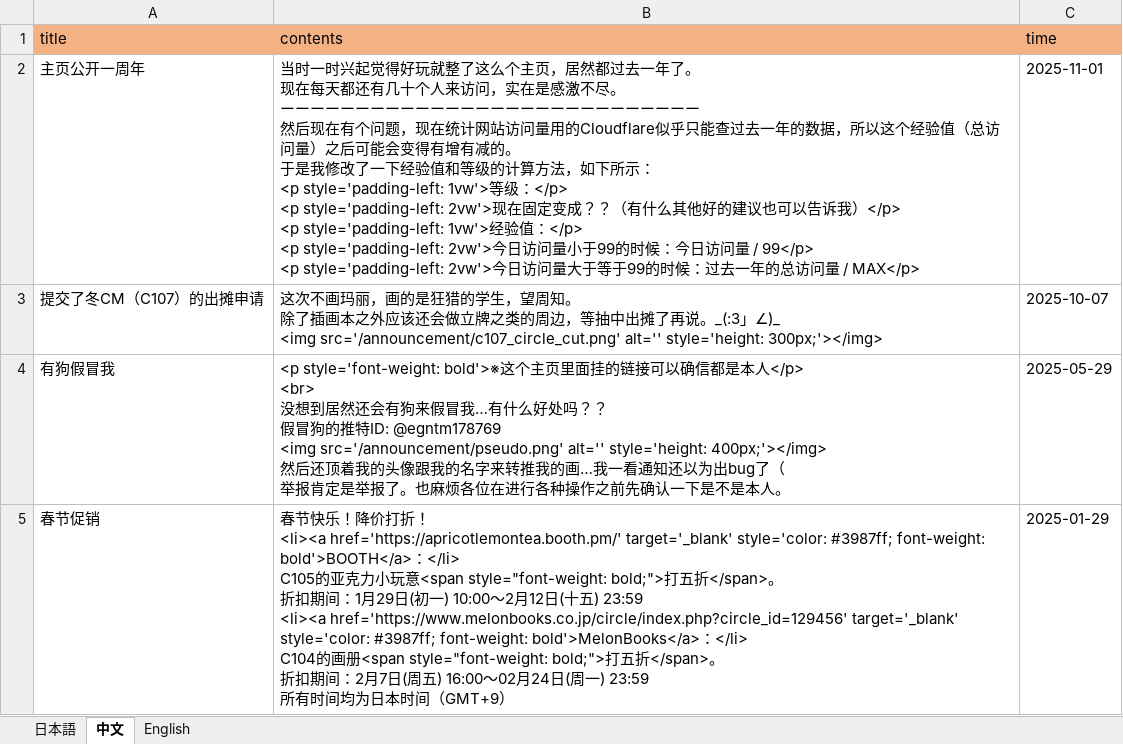
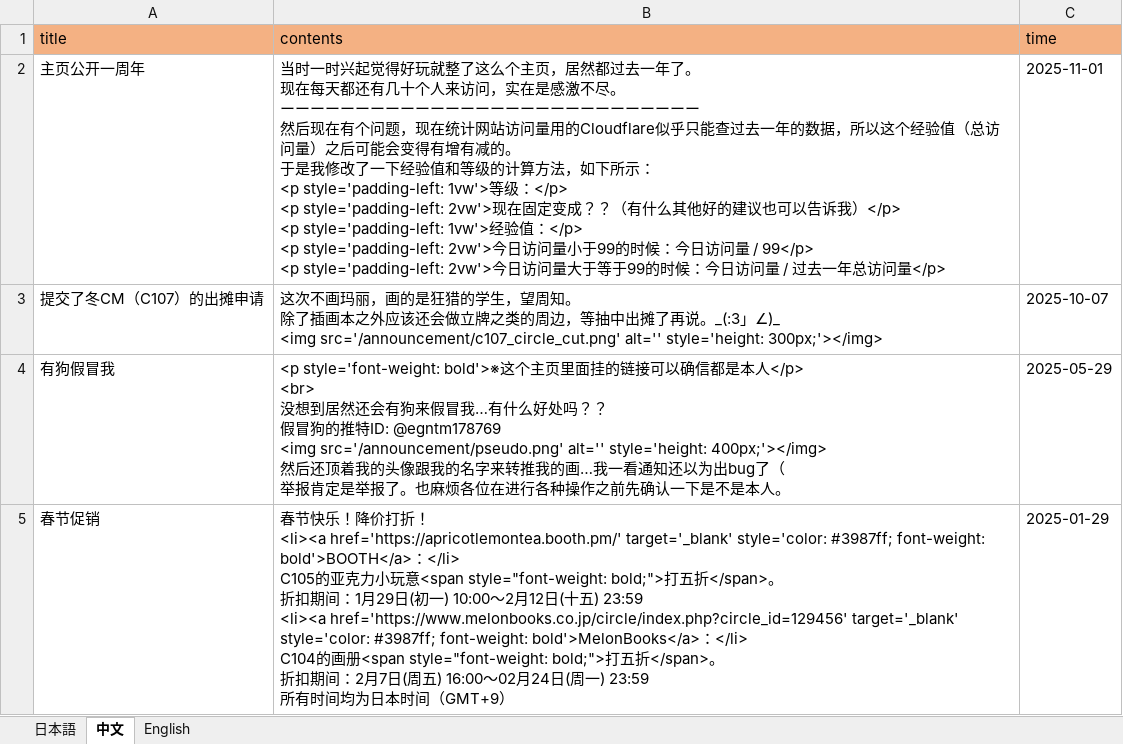
Before and after one commit to ApricotLemonTea/BA-style-homepage, an Excel workbook: public/data/announcement.xlsx, sheet 中文, drawn as a sheet; only a part is shown; values as stored, in another font and other column widths than the file's, no borders; the diff names each change by its address in the sheet, - before the commit and + after, or states it on an @@ line.

```diff
--- a/public/data/announcement.xlsx (sheet 中文)
+++ b/public/data/announcement.xlsx (sheet 中文)
-B2 (contents): …的时候：过去一年的总访问量 / MAX</p>
+B2 (contents): …的时候：今日访问量 / 过去一年总访问量</p>
```
Also changed, not shown: sheet English, sheet 日本語, 1 other file.
